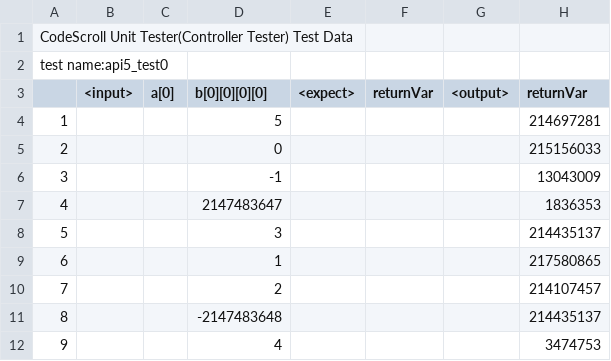
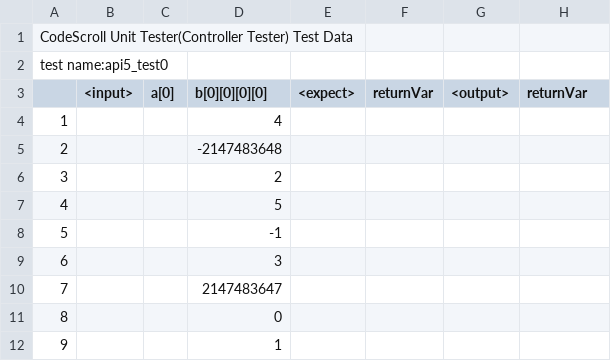
Before and after one commit to codecsroll/GCS_TEST, a CSV file: Sample/UnitTests/api5_test0.csv, drawn as a sheet.

```diff
--- a/Sample/UnitTests/api5_test0.csv
+++ b/Sample/UnitTests/api5_test0.csv
@@ -3,10 +3,10 @@ test name:api5_test0,""
 ,<input>,a[0],b[0][0][0][0],<expect>,returnVar,<output>,returnVar
-1,""," ","5",,"",,"214697281"
-2,""," ","0",,"",,"215156033"
-3,""," ","-1",,"",,"13043009"
-4,""," ","2147483647",,"",,"1836353"
-5,""," ","3",,"",,"214435137"
-6,""," ","1",,"",,"217580865"
-7,""," ","2",,"",,"214107457"
-8,""," ","-2147483648",,"",,"214435137"
-9,""," ","4",,"",,"3474753"
+1,""," ","4",,,,
+2,""," ","-2147483648",,,,
+3,""," ","2",,,,
+4,""," ","5",,,,
+5,""," ","-1",,,,
+6,""," ","3",,,,
+7,""," ","2147483647",,,,
+8,""," ","0",,,,
+9,""," ","1",,,,
```
Also changed, not shown: Sample/UnitTests/api10_test0.csv, Sample/UnitTests/api11_test0.csv, 30 other files.
